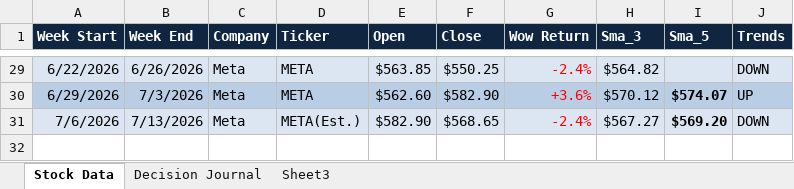
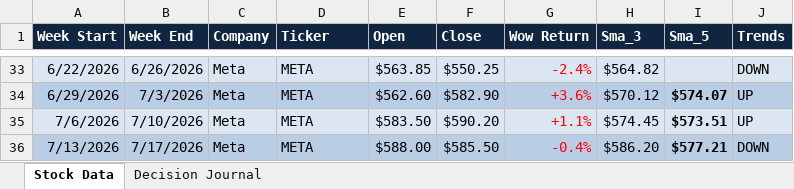
Before and after one commit to simran-sandhu06/Financial-data-strategy-lab, an Excel workbook: weekly_stock_tracker_manual.xlsx, sheet Stock Data, drawn as a sheet; only a part is shown, gaps mark what is left out; values as stored, in another font and other column widths than the file's, no borders; conditional formats not drawn; removed rows and columns are numbered as before the commit, all else as after; the diff covers the shown part only; the diff names each change by its address in the sheet, - before the commit and + after, or states it on an @@ line.

```diff
--- a/weekly_stock_tracker_manual.xlsx (sheet Stock Data)
+++ b/weekly_stock_tracker_manual.xlsx (sheet Stock Data)
-sheet tab: Sheet3
-row 31: 7/6/2026 | 7/13/2026 | Meta | META(Est.) | $582.90 | $568.65 | -2.4% | $567.27 | $569.20 | DOWN
+row 35: 7/6/2026 | 7/10/2026 | Meta | META | $583.50 | $590.20 | +1.1% | $574.45 | $573.51 | UP
+row 36: 7/13/2026 | 7/17/2026 | Meta | META | $588.00 | $585.50 | -0.4% | $586.20 | $577.21 | DOWN
```
Also changed, not shown: 7 added rows, 3 removed rows, 7 edited cells and cell formats elsewhere in this sheet, formulas that keep their value.
